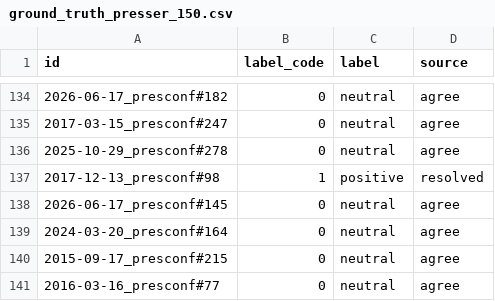
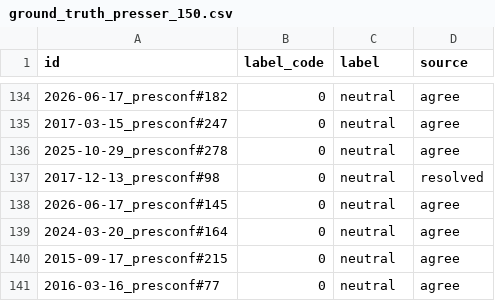
Before and after one commit to 2026-AICP/fomc-sentiment-agents, a CSV file: data/labeling/ground_truth_presser_150.csv, drawn as a sheet; only a part is shown, gaps mark what is left out; the diff covers the shown part only.

```diff
--- a/data/labeling/ground_truth_presser_150.csv
+++ b/data/labeling/ground_truth_presser_150.csv
@@ -136,3 +136,3 @@
 2025-10-29_presconf#278,0,neutral,agree
-2017-12-13_presconf#98,1,positive,resolved
+2017-12-13_presconf#98,0,neutral,resolved
 2026-06-17_presconf#145,0,neutral,agree
```
Also changed, not shown: 12 edited cells elsewhere in this file, 1 other file.
